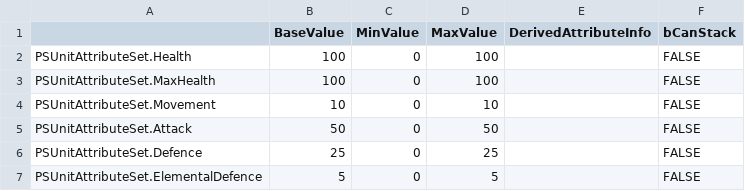
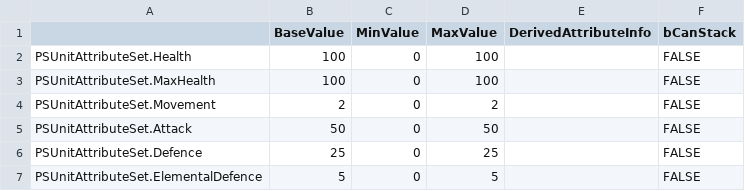
Before and after one commit to Guibrush/PowerSpheres, a CSV file: Content/PowerSpheres/Tables/DT_UnitAttributes.csv, drawn as a sheet.

Commit message:
Movement attribute linked with the actual unit´s movement component speed.

```diff
--- a/Content/PowerSpheres/Tables/DT_UnitAttributes.csv
+++ b/Content/PowerSpheres/Tables/DT_UnitAttributes.csv
@@ -3,3 +3,3 @@ PSUnitAttributeSet.Health,100,0,100,,FALSE
 PSUnitAttributeSet.MaxHealth,100,0,100,,FALSE
-PSUnitAttributeSet.Movement,10,0,10,,FALSE
+PSUnitAttributeSet.Movement,2,0,2,,FALSE
 PSUnitAttributeSet.Attack,50,0,50,,FALSE
```
Also changed, not shown: 5 other files.
